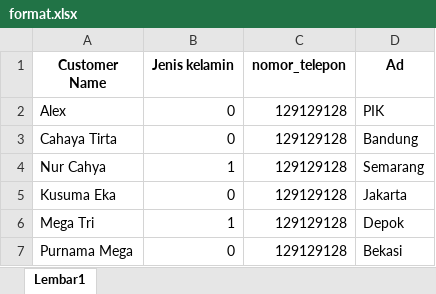
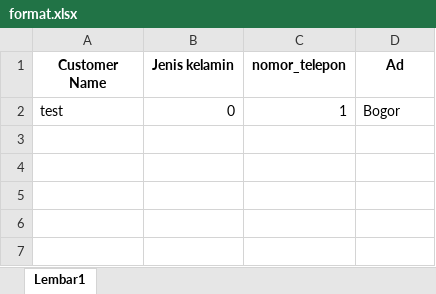
Before and after one commit to xisain/project_uts, an Excel workbook: customer/format.xlsx, sheet Lembar1, drawn as a sheet; values as stored, in another font and other column widths than the file's, no borders; removed rows and columns are numbered as before the commit, all else as after; the diff names each change by its address in the sheet, - before the commit and + after, or states it on an @@ line.

```diff
--- a/customer/format.xlsx (sheet Lembar1)
+++ b/customer/format.xlsx (sheet Lembar1)
-row 2: Alex | 0 | 129129128 | PIK
-row 3: Cahaya Tirta | 0 | 129129128 | Bandung
-row 4: Nur Cahya | 1 | 129129128 | Semarang
-row 5: Kusuma Eka | 0 | 129129128 | Jakarta
-row 6: Mega Tri | 1 | 129129128 | Depok
-row 7: Purnama Mega | 0 | 129129128 | Bekasi
+row 2: test | 0 | 1 | Bogor
```
Also changed, not shown: 10 other files.
